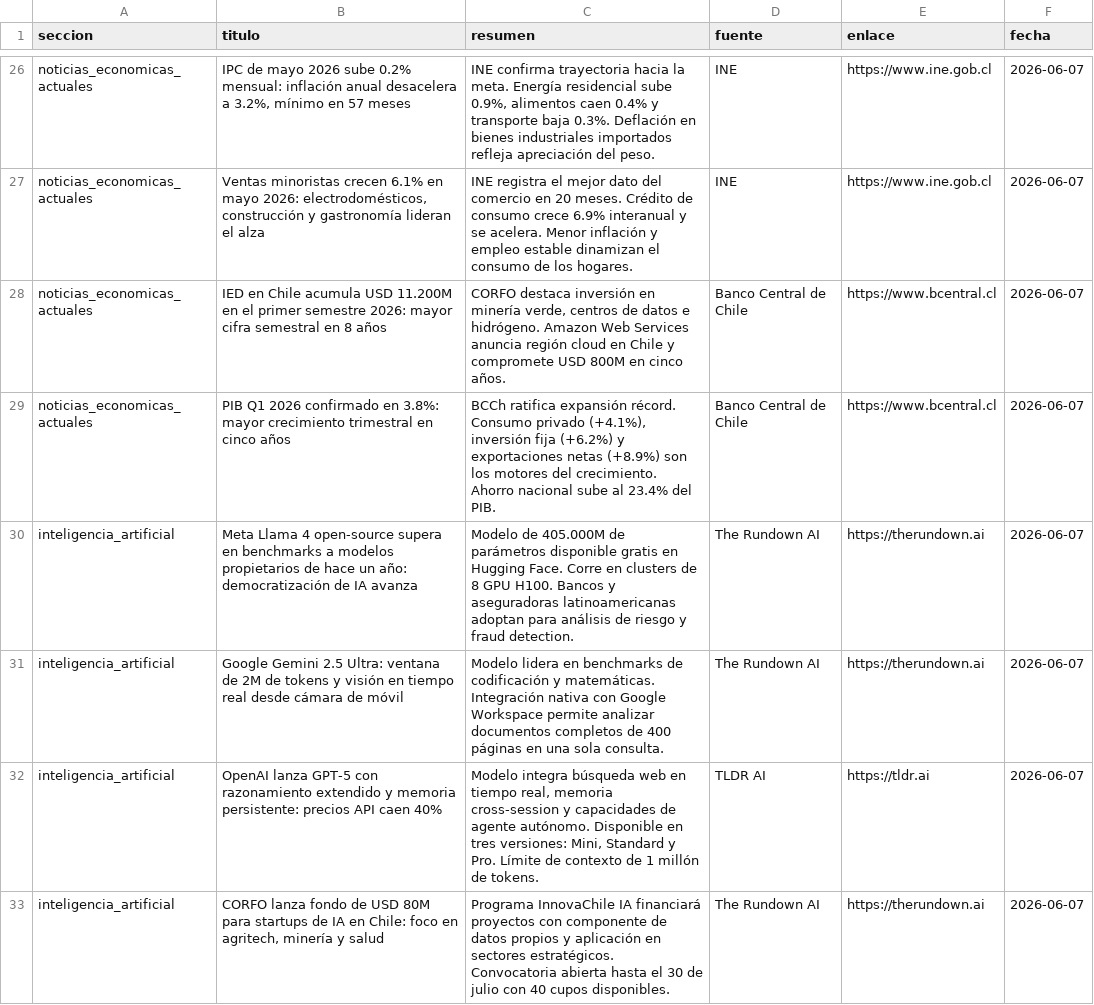
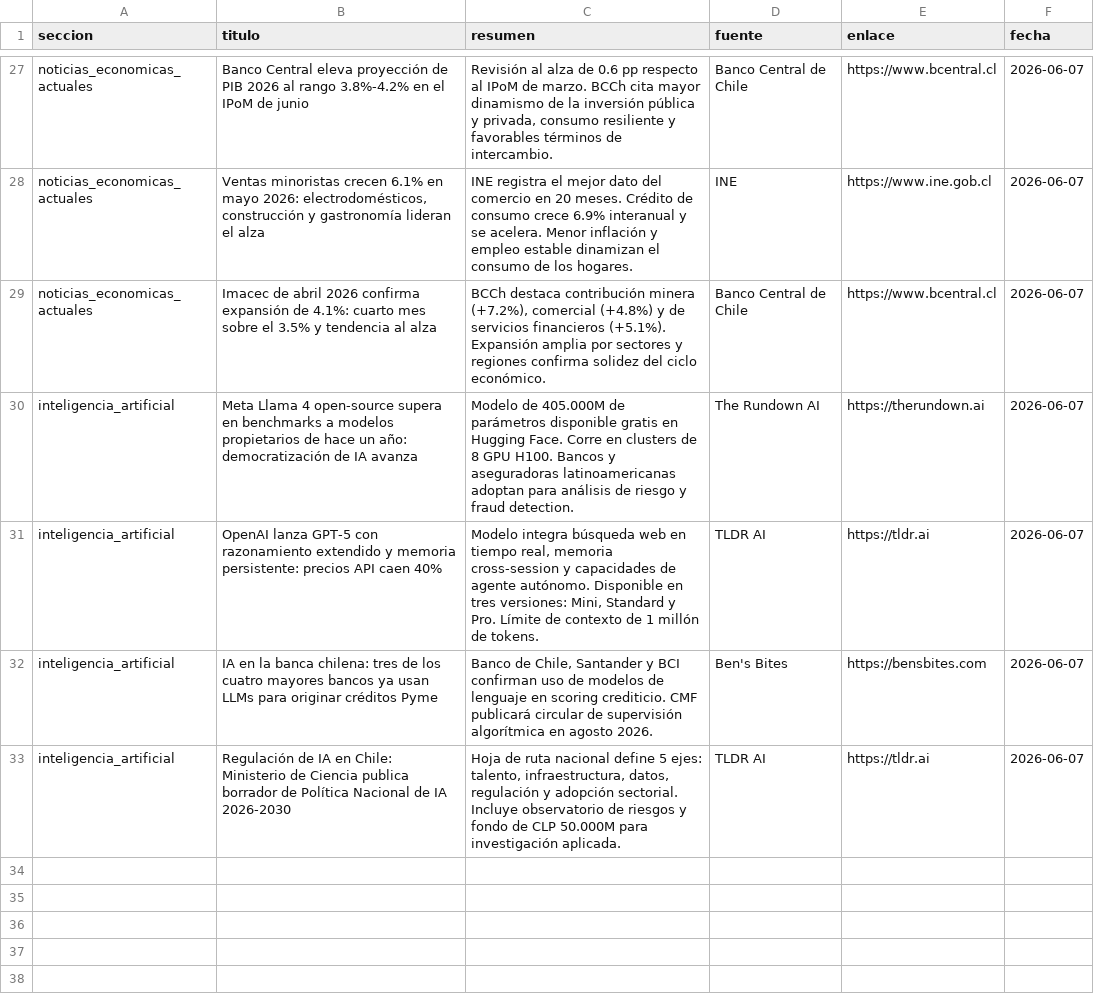
Before and after one commit to erickfranciscohernandez/financiero, a CSV file: noticias_20260607.csv, drawn as a sheet; only a part is shown, gaps mark what is left out; removed rows and columns are numbered as before the commit, all else as after; the diff covers the shown part only; the diff names each change by its address in the sheet, - before the commit and + after, or states it on an @@ line.

```diff
--- a/noticias_20260607.csv
+++ b/noticias_20260607.csv
-B27 (titulo): IPC de mayo 2026 sube 0.2% mensual: inflación anual desacelera a 3.2%, mínimo en 57 meses
+B27 (titulo): Banco Central eleva proyección de PIB 2026 al rango 3.8%-4.2% en el IPoM de junio
-C27 (resumen): INE confirma trayectoria hacia la meta. Energía residencial sube 0.9%, alimentos caen 0.4% y transporte baja 0.3%. Deflación en bienes industriales importados refleja apreciación del peso.
+C27 (resumen): Revisión al alza de 0.6 pp respecto al IPoM de marzo. BCCh cita mayor dinamismo de la inversión pública y privada, consumo resiliente y favorables términos de intercambio.
-D27 (fuente): INE
+D27 (fuente): Banco Central de Chile
-E27 (enlace): https://www.ine.gob.cl
+E27 (enlace): https://www.bcentral.cl
-row 28: noticias_economicas_actuales | IED en Chile acumula USD 11.200M en el primer semestre 2026: mayor cifra semestral en 8 años | CORFO destaca inversión en minería verde, centros de datos e hidrógeno. Amazon Web Services anuncia región cloud en Chile y compromete USD 800M en cinco años. | Banco Central de Chile | https://www.bcentral.cl | 2026-06-07
-B29 (titulo): PIB Q1 2026 confirmado en 3.8%: mayor crecimiento trimestral en cinco años
+B29 (titulo): Imacec de abril 2026 confirma expansión de 4.1%: cuarto mes sobre el 3.5% y tendencia al alza
-C29 (resumen): BCCh ratifica expansión récord. Consumo privado (+4.1%), inversión fija (+6.2%) y exportaciones netas (+8.9%) son los motores del crecimiento. Ahorro nacional sube al 23.4% del PIB.
+C29 (resumen): BCCh destaca contribución minera (+7.2%), comercial (+4.8%) y de servicios financieros (+5.1%). Expansión amplia por sectores y regiones confirma solidez del ciclo económico.
-row 31: inteligencia_artificial | Google Gemini 2.5 Ultra: ventana de 2M de tokens y visión en tiempo real desde cámara de móvil | Modelo lidera en benchmarks de codificación y matemáticas. Integración nativa con Google Workspace permite analizar documentos completos de 400 páginas en una sola consulta. | The Rundown AI | https://therundown.ai | 2026-06-07
+row 32: inteligencia_artificial | IA en la banca chilena: tres de los cuatro mayores bancos ya usan LLMs para originar créditos Pyme | Banco de Chile, Santander y BCI confirman uso de modelos de lenguaje en scoring crediticio. CMF publicará circular de supervisión algorítmica en agosto 2026. | Ben's Bites | https://bensbites.com | 2026-06-07
-B33 (titulo): CORFO lanza fondo de USD 80M para startups de IA en Chile: foco en agritech, minería y salud
+B33 (titulo): Regulación de IA en Chile: Ministerio de Ciencia publica borrador de Política Nacional de IA 2026-2030
-C33 (resumen): Programa InnovaChile IA financiará proyectos con componente de datos propios y aplicación en sectores estratégicos. Convocatoria abierta hasta el 30 de julio con 40 cupos disponibles.
+C33 (resumen): Hoja de ruta nacional define 5 ejes: talento, infraestructura, datos, regulación y adopción sectorial. Incluye observatorio de riesgos y fondo de CLP 50.000M para investigación aplicada.
-D33 (fuente): The Rundown AI
+D33 (fuente): TLDR AI
-E33 (enlace): https://therundown.ai
+E33 (enlace): https://tldr.ai
```
Also changed, not shown: 10 added rows, 9 removed rows and 23 edited cells elsewhere in this file, 8 other files.
